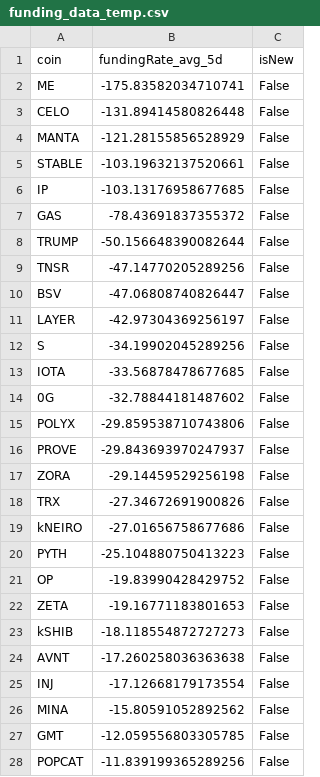
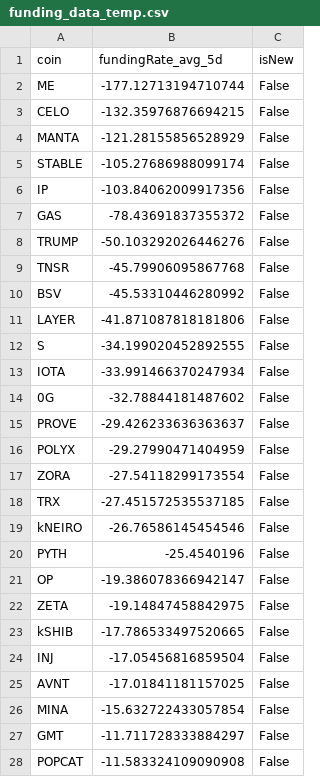
Before and after one commit to exo-trading/crypto-carry-screener, a CSV file: funding_data_temp.csv, drawn as a sheet; only a part is shown; the diff covers the shown part only.

```diff
--- a/funding_data_temp.csv
+++ b/funding_data_temp.csv
@@ -1,28 +1,28 @@
 coin,fundingRate_avg_5d,isNew
-ME,-175.83582034710741,False
-CELO,-131.89414580826448,False
+ME,-177.12713194710744,False
+CELO,-132.35976876694215,False
 MANTA,-121.28155856528929,False
-STABLE,-103.19632137520661,False
-IP,-103.13176958677685,False
+STABLE,-105.27686988099174,False
+IP,-103.84062009917356,False
 GAS,-78.43691837355372,False
-TRUMP,-50.156648390082644,False
-TNSR,-47.14770205289256,False
-BSV,-47.06808740826447,False
-LAYER,-42.97304369256197,False
-S,-34.19902045289256,False
-IOTA,-33.56878478677685,False
+TRUMP,-50.103292026446276,False
+TNSR,-45.79906095867768,False
+BSV,-45.53310446280992,False
+LAYER,-41.871087818181806,False
+S,-34.199020452892555,False
+IOTA,-33.991466370247934,False
 0G,-32.78844181487602,False
-POLYX,-29.859538710743806,False
-PROVE,-29.843693970247937,False
-ZORA,-29.14459529256198,False
-TRX,-27.34672691900826,False
-kNEIRO,-27.01656758677686,False
-PYTH,-25.104880750413223,False
-OP,-19.83990428429752,False
-ZETA,-19.16771183801653,False
-kSHIB,-18.118554872727273,False
-AVNT,-17.260258036363638,False
-INJ,-17.12668179173554,False
-MINA,-15.80591052892562,False
-GMT,-12.059556803305785,False
-POPCAT,-11.839199365289256,False
+PROVE,-29.426233636363637,False
+POLYX,-29.27990471404959,False
+ZORA,-27.54118299173554,False
+TRX,-27.451572535537185,False
+kNEIRO,-26.76586145454546,False
+PYTH,-25.4540196,False
+OP,-19.386078366942147,False
+ZETA,-19.14847458842975,False
+kSHIB,-17.786533497520665,False
+INJ,-17.05456816859504,False
+AVNT,-17.01841181157025,False
+MINA,-15.632722433057854,False
+GMT,-11.711728333884297,False
+POPCAT,-11.583324109090908,False
```
Also changed, not shown: 4 added rows, 5 removed rows and 22 edited cells elsewhere in this file, 1 other file.
